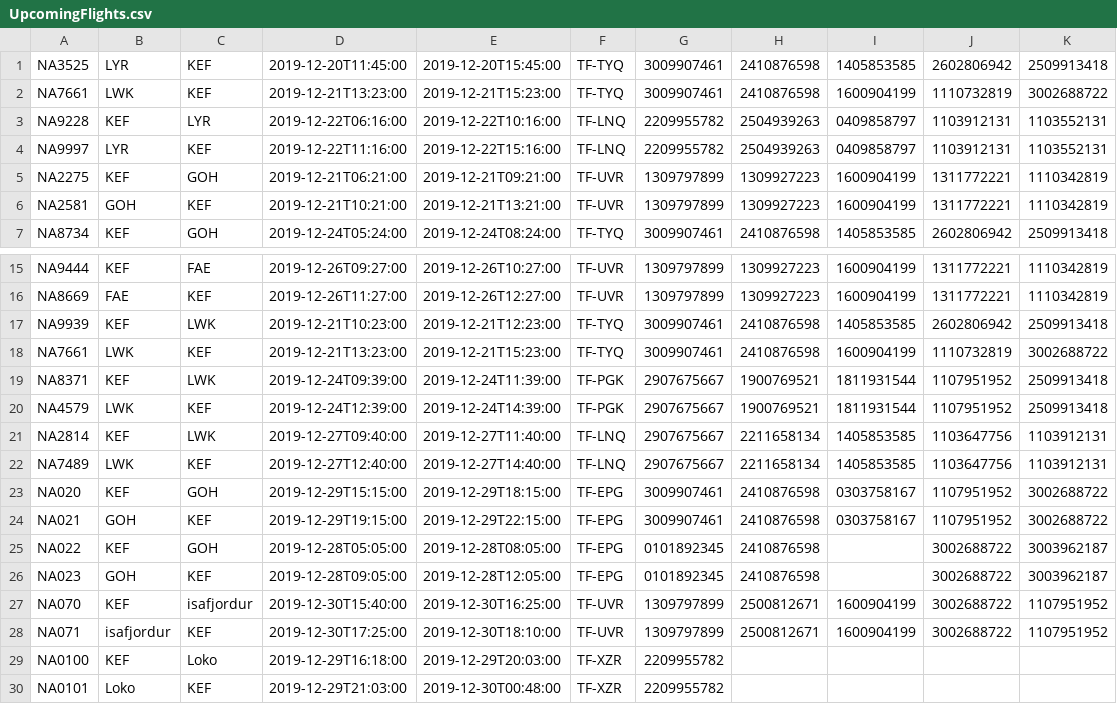
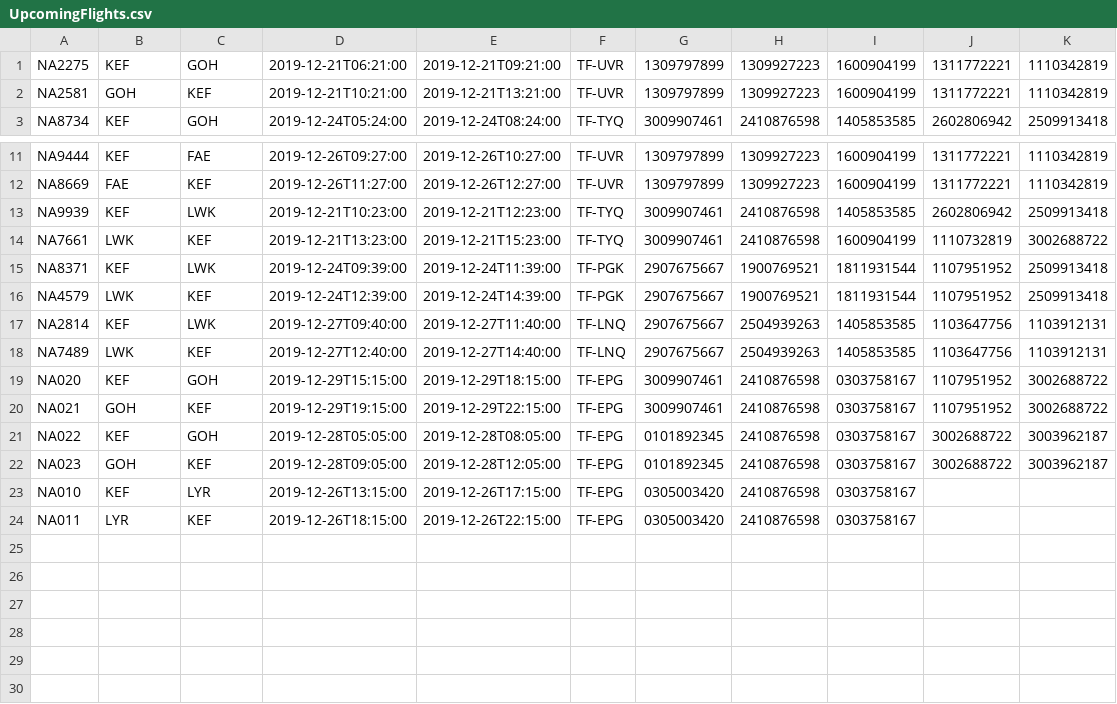
Before and after one commit to fridriks19/Final_programing_assignment1, a CSV file: data/UpcomingFlights.csv, drawn as a sheet; only a part is shown, gaps mark what is left out.

```diff
--- a/data/UpcomingFlights.csv
+++ b/data/UpcomingFlights.csv
@@ -1,5 +1 @@
-NA3525,LYR,KEF,2019-12-20T11:45:00,2019-12-20T15:45:00,TF-TYQ,3009907461,2410876598,1405853585,2602806942,2509913418
-NA7661,LWK,KEF,2019-12-21T13:23:00,2019-12-21T15:23:00,TF-TYQ,3009907461,2410876598,1600904199,1110732819,3002688722
-NA9228,KEF,LYR,2019-12-22T06:16:00,2019-12-22T10:16:00,TF-LNQ,2209955782,2504939263,0409858797,1103912131,1103552131
-NA9997,LYR,KEF,2019-12-22T11:16:00,2019-12-22T15:16:00,TF-LNQ,2209955782,2504939263,0409858797,1103912131,1103552131
 NA2275,KEF,GOH,2019-12-21T06:21:00,2019-12-21T09:21:00,TF-UVR,1309797899,1309927223,1600904199,1311772221,1110342819
@@ -20,11 +16,9 @@ NA8371,KEF,LWK,2019-12-24T09:39:00,2019-12-24T11:39:00,TF-PGK,2907675667,1900769
 NA4579,LWK,KEF,2019-12-24T12:39:00,2019-12-24T14:39:00,TF-PGK,2907675667,1900769521,1811931544,1107951952,2509913418
-NA2814,KEF,LWK,2019-12-27T09:40:00,2019-12-27T11:40:00,TF-LNQ,2907675667,2211658134,1405853585,1103647756,1103912131
-NA7489,LWK,KEF,2019-12-27T12:40:00,2019-12-27T14:40:00,TF-LNQ,2907675667,2211658134,1405853585,1103647756,1103912131
+NA2814,KEF,LWK,2019-12-27T09:40:00,2019-12-27T11:40:00,TF-LNQ,2907675667,2504939263,1405853585,1103647756,1103912131
+NA7489,LWK,KEF,2019-12-27T12:40:00,2019-12-27T14:40:00,TF-LNQ,2907675667,2504939263,1405853585,1103647756,1103912131
 NA020,KEF,GOH,2019-12-29T15:15:00,2019-12-29T18:15:00,TF-EPG,3009907461,2410876598,0303758167,1107951952,3002688722
 NA021,GOH,KEF,2019-12-29T19:15:00,2019-12-29T22:15:00,TF-EPG,3009907461,2410876598,0303758167,1107951952,3002688722
-NA022,KEF,GOH,2019-12-28T05:05:00,2019-12-28T08:05:00,TF-EPG,0101892345,2410876598,,3002688722,3003962187
-NA023,GOH,KEF,2019-12-28T09:05:00,2019-12-28T12:05:00,TF-EPG,0101892345,2410876598,,3002688722,3003962187
-NA070,KEF,isafjordur,2019-12-30T15:40:00,2019-12-30T16:25:00,TF-UVR,1309797899,2500812671,1600904199,3002688722,1107951952
-NA071,isafjordur,KEF,2019-12-30T17:25:00,2019-12-30T18:10:00,TF-UVR,1309797899,2500812671,1600904199,3002688722,1107951952
-NA0100,KEF,Loko,2019-12-29T16:18:00,2019-12-29T20:03:00,TF-XZR,2209955782,,,,
-NA0101,Loko,KEF,2019-12-29T21:03:00,2019-12-30T00:48:00,TF-XZR,2209955782,,,,
+NA022,KEF,GOH,2019-12-28T05:05:00,2019-12-28T08:05:00,TF-EPG,0101892345,2410876598,0303758167,3002688722,3003962187
+NA023,GOH,KEF,2019-12-28T09:05:00,2019-12-28T12:05:00,TF-EPG,0101892345,2410876598,0303758167,3002688722,3003962187
+NA010,KEF,LYR,2019-12-26T13:15:00,2019-12-26T17:15:00,TF-EPG,0305003420,2410876598,0303758167,,
+NA011,LYR,KEF,2019-12-26T18:15:00,2019-12-26T22:15:00,TF-EPG,0305003420,2410876598,0303758167,,
```
Also changed, not shown: data/Crew.csv, data/Destinations.csv, 3 other files.
